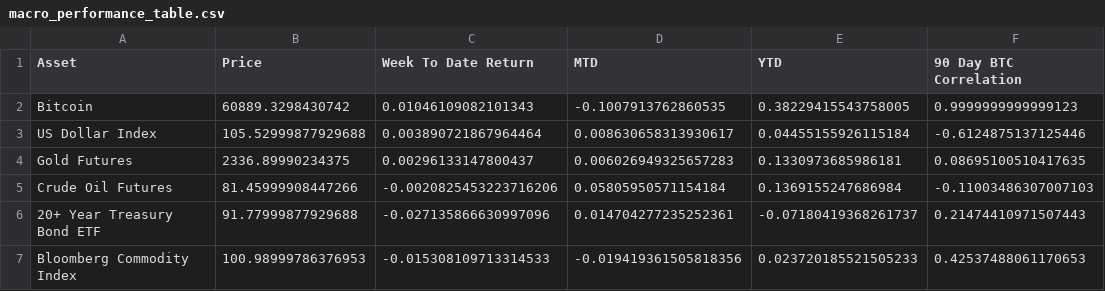
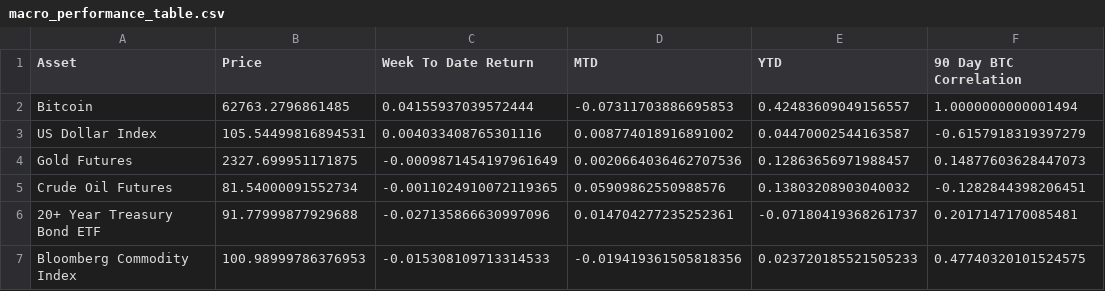
Before and after one commit to SecretSatoshis/Bitcoin-Weekly-Market-Update, a CSV file: macro_performance_table.csv, drawn as a sheet.

```diff
--- a/macro_performance_table.csv
+++ b/macro_performance_table.csv
@@ -1,7 +1,7 @@
 Asset,Price,Week To Date Return,MTD,YTD,90 Day BTC Correlation
-Bitcoin,60889.3298430742,0.01046109082101343,-0.1007913762860535,0.38229415543758005,0.9999999999999123
-US Dollar Index,105.52999877929688,0.003890721867964464,0.008630658313930617,0.04455155926115184,-0.6124875137125446
-Gold Futures,2336.89990234375,0.00296133147800437,0.006026949325657283,0.1330973685986181,0.08695100510417635
-Crude Oil Futures,81.45999908447266,-0.0020825453223716206,0.05805950571154184,0.1369155247686984,-0.11003486307007103
-20+ Year Treasury Bond ETF,91.77999877929688,-0.027135866630997096,0.014704277235252361,-0.07180419368261737,0.21474410971507443
-Bloomberg Commodity Index,100.98999786376953,-0.015308109713314533,-0.019419361505818356,0.023720185521505233,0.42537488061170653
+Bitcoin,62763.2796861485,0.04155937039572444,-0.07311703886695853,0.42483609049156557,1.0000000000001494
+US Dollar Index,105.54499816894531,0.004033408765301116,0.008774018916891002,0.04470002544163587,-0.6157918319397279
+Gold Futures,2327.699951171875,-0.0009871454197961649,0.0020664036462707536,0.12863656971988457,0.14877603628447073
+Crude Oil Futures,81.54000091552734,-0.0011024910072119365,0.05909862550988576,0.13803208903040032,-0.1282844398206451
+20+ Year Treasury Bond ETF,91.77999877929688,-0.027135866630997096,0.014704277235252361,-0.07180419368261737,0.2017147170085481
+Bloomberg Commodity Index,100.98999786376953,-0.015308109713314533,-0.019419361505818356,0.023720185521505233,0.47740320101524575
```
Also changed, not shown: crypto_performance_table.csv, fundamentals_valuation_table.csv, 15 other files.
